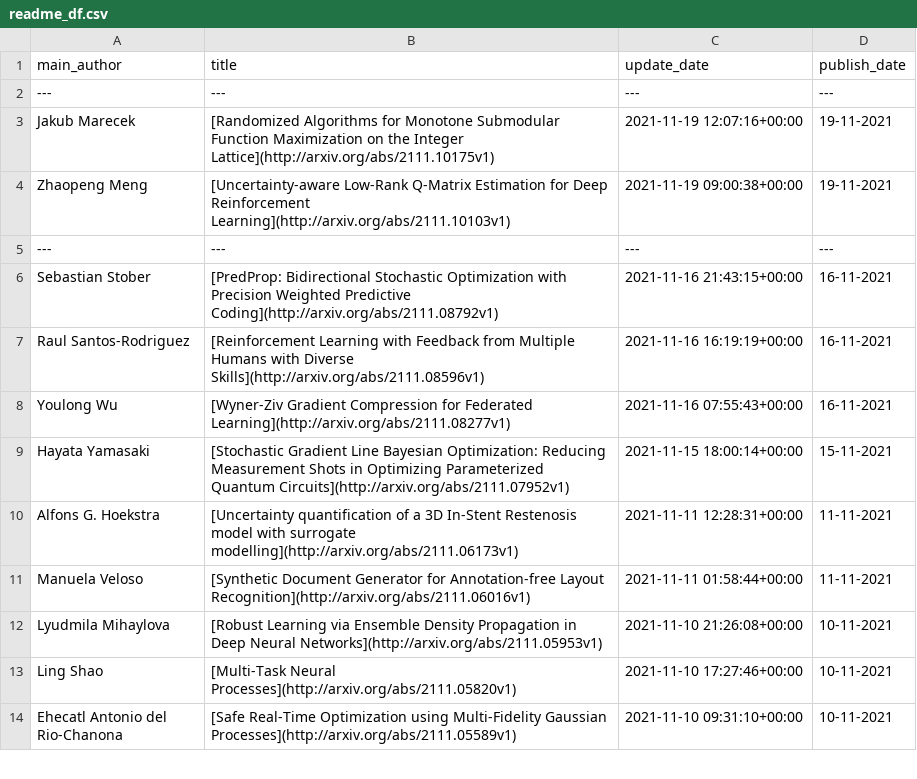
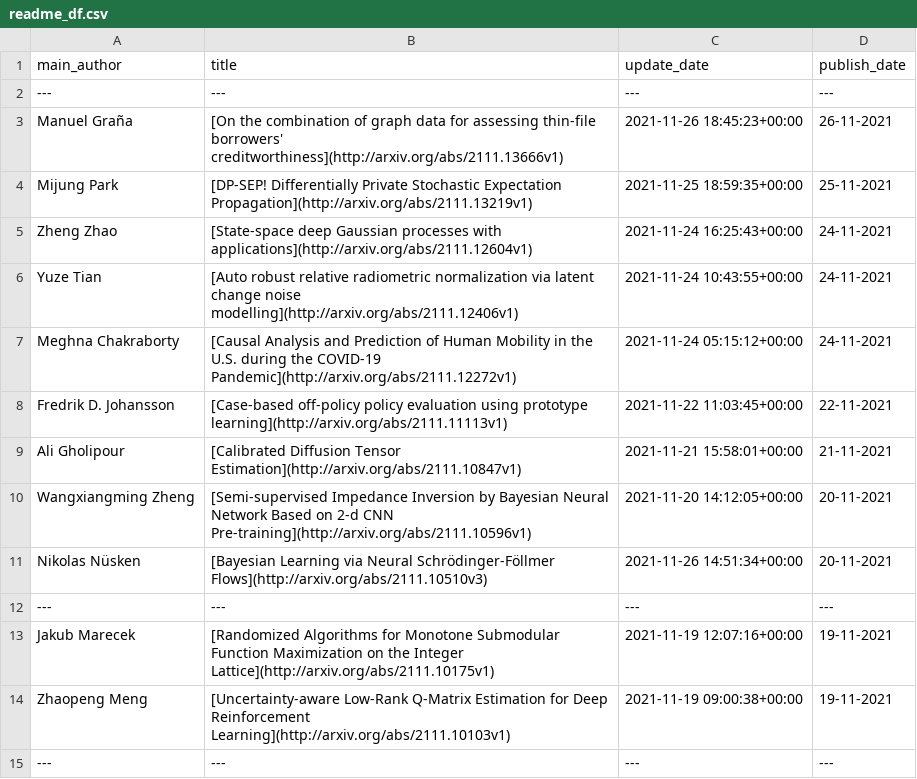
Before and after one commit to egstatsml/arxivsearch, a CSV file: mcmc/readme_df.csv, drawn as a sheet; only a part is shown; the shorter side is filled out with more unchanged rows; the diff names each change by its address in the sheet, - before the commit and + after, or states it on an @@ line.

```diff
--- a/mcmc/readme_df.csv
+++ b/mcmc/readme_df.csv
+row 3: Manuel Graña | [On the combination of graph data for assessing thin-file borrowers' creditworthiness](http://arxiv.org/abs/2111.13666v1) | 2021-11-26 18:45:23+00:00 | 26-11-2021
+row 4: Mijung Park | [DP-SEP! Differentially Private Stochastic Expectation Propagation](http://arxiv.org/abs/2111.13219v1) | 2021-11-25 18:59:35+00:00 | 25-11-2021
+row 5: Zheng Zhao | [State-space deep Gaussian processes with applications](http://arxiv.org/abs/2111.12604v1) | 2021-11-24 16:25:43+00:00 | 24-11-2021
+row 6: Yuze Tian | [Auto robust relative radiometric normalization via latent change noise modelling](http://arxiv.org/abs/2111.12406v1) | 2021-11-24 10:43:55+00:00 | 24-11-2021
+row 7: Meghna Chakraborty | [Causal Analysis and Prediction of Human Mobility in the U.S. during the COVID-19 Pandemic](http://arxiv.org/abs/2111.12272v1) | 2021-11-24 05:15:12+00:00 | 24-11-2021
+row 8: Fredrik D. Johansson | [Case-based off-policy policy evaluation using prototype learning](http://arxiv.org/abs/2111.11113v1) | 2021-11-22 11:03:45+00:00 | 22-11-2021
+row 9: Ali Gholipour | [Calibrated Diffusion Tensor Estimation](http://arxiv.org/abs/2111.10847v1) | 2021-11-21 15:58:01+00:00 | 21-11-2021
+row 10: Wangxiangming Zheng | [Semi-supervised Impedance Inversion by Bayesian Neural Network Based on 2-d CNN Pre-training](http://arxiv.org/abs/2111.10596v1) | 2021-11-20 14:12:05+00:00 | 20-11-2021
+row 11: Nikolas Nüsken | [Bayesian Learning via Neural Schrödinger-Föllmer Flows](http://arxiv.org/abs/2111.10510v3) | 2021-11-26 14:51:34+00:00 | 20-11-2021
+row 12: --- | --- | --- | ---
```
Also changed, not shown: mcmc/new_df.csv, 5 other files.
